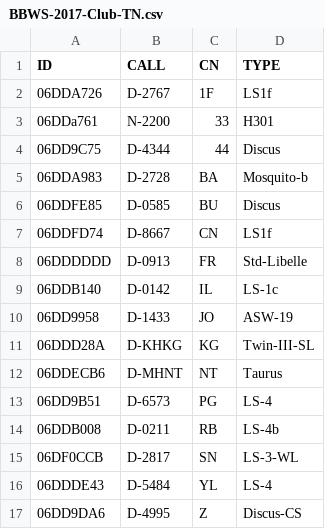
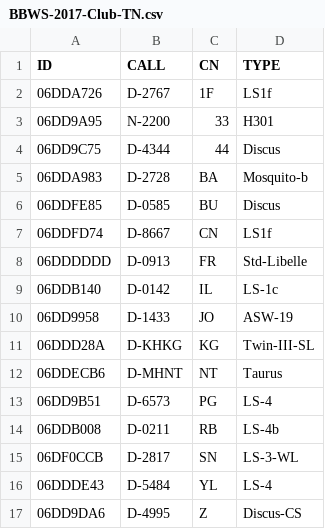
Before and after one commit to dspreitz/BBWS-2017, a CSV file: BBWS-2017-Club-TN.csv, drawn as a sheet.

Commit message:
33 added

```diff
--- a/BBWS-2017-Club-TN.csv
+++ b/BBWS-2017-Club-TN.csv
@@ -2,3 +2,3 @@ ID,CALL,CN,TYPE
 06DDA726,D-2767,1F,LS1f
-06DDa761,N-2200,33,H301
+06DD9A95,N-2200,33,H301
 06DD9C75,D-4344,44,Discus
```
